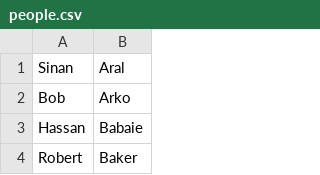
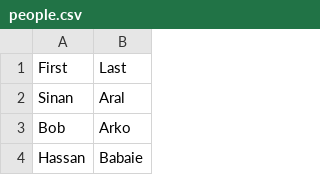
Before and after one commit to nicholasdelrio/RIM, a CSV file: data/source/deana-pennington/rim-focus/version/2013-06/source/people.csv, drawn as a sheet; only a part is shown; the shorter side is filled out with more unchanged rows; the diff names each change by its address in the sheet, - before the commit and + after, or states it on an @@ line.

Commit message:
e params for projection-relationships, people

```diff
--- a/data/source/deana-pennington/rim-focus/version/2013-06/source/people.csv
+++ b/data/source/deana-pennington/rim-focus/version/2013-06/source/people.csv
+row 1: First | Last
```
Also changed, not shown: 4 other files.
